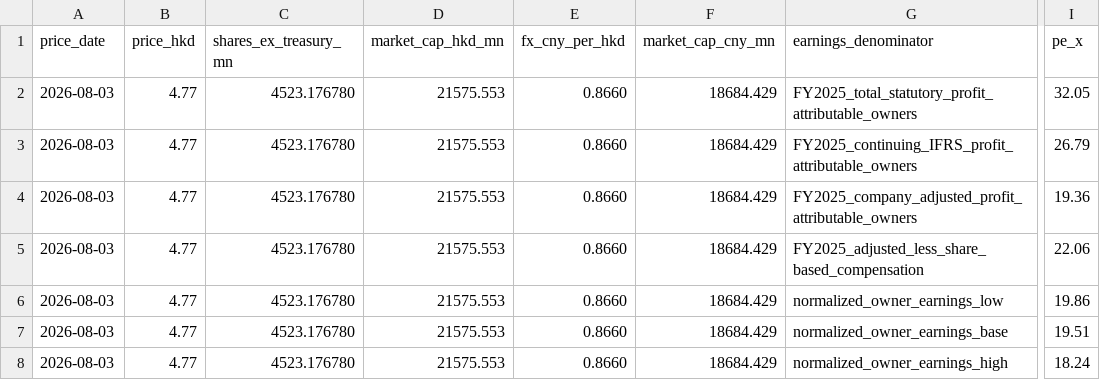
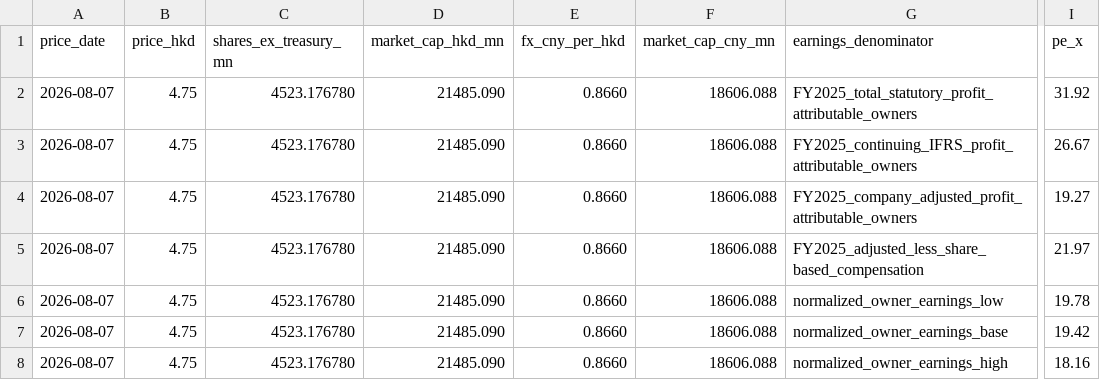
Before and after one commit to farmcan/buffett-munger-company-research, a CSV file: docs/meitu-01357-hk/data/pe-denominator-matrix.csv, drawn as a sheet; only a part is shown, gaps mark what is left out; the diff names each change by its address in the sheet, - before the commit and + after, or states it on an @@ line.

```diff
--- a/docs/meitu-01357-hk/data/pe-denominator-matrix.csv
+++ b/docs/meitu-01357-hk/data/pe-denominator-matrix.csv
-A2:A8 (price_date): 2026-08-03
+A2:A8 (price_date): 2026-08-07
-B2:B8 (price_hkd): 4.77
+B2:B8 (price_hkd): 4.75
-D2:D8 (market_cap_hkd_mn): 21575.553
+D2:D8 (market_cap_hkd_mn): 21485.090
-F2:F8 (market_cap_cny_mn): 18684.429
+F2:F8 (market_cap_cny_mn): 18606.088
-I2 (pe_x): 32.05
+I2 (pe_x): 31.92
-I3 (pe_x): 26.79
+I3 (pe_x): 26.67
-I4 (pe_x): 19.36
+I4 (pe_x): 19.27
-I5 (pe_x): 22.06
+I5 (pe_x): 21.97
-I6 (pe_x): 19.86
+I6 (pe_x): 19.78
-I7 (pe_x): 19.51
+I7 (pe_x): 19.42
-I8 (pe_x): 18.24
+I8 (pe_x): 18.16
```
Also changed, not shown: docs/meitu-01357-hk/data/event-price-reactions.csv, docs/meitu-01357-hk/data/event-timeline.csv, 15 other files.
